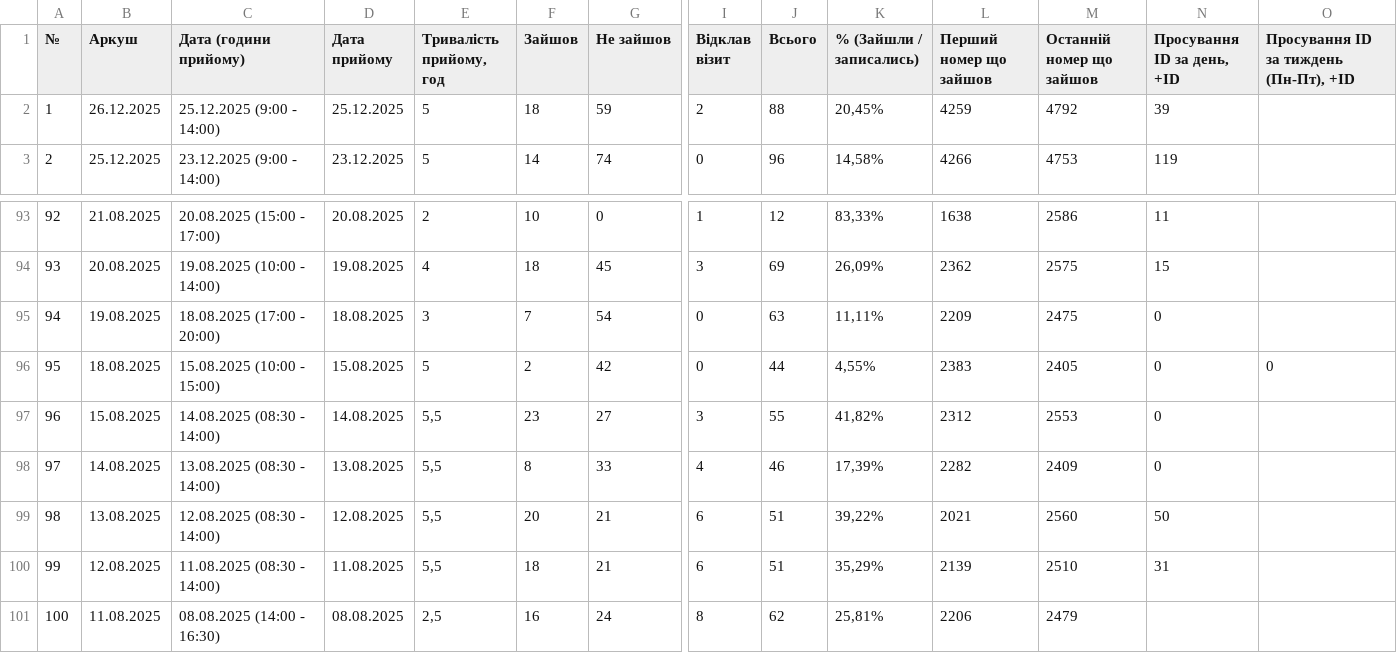
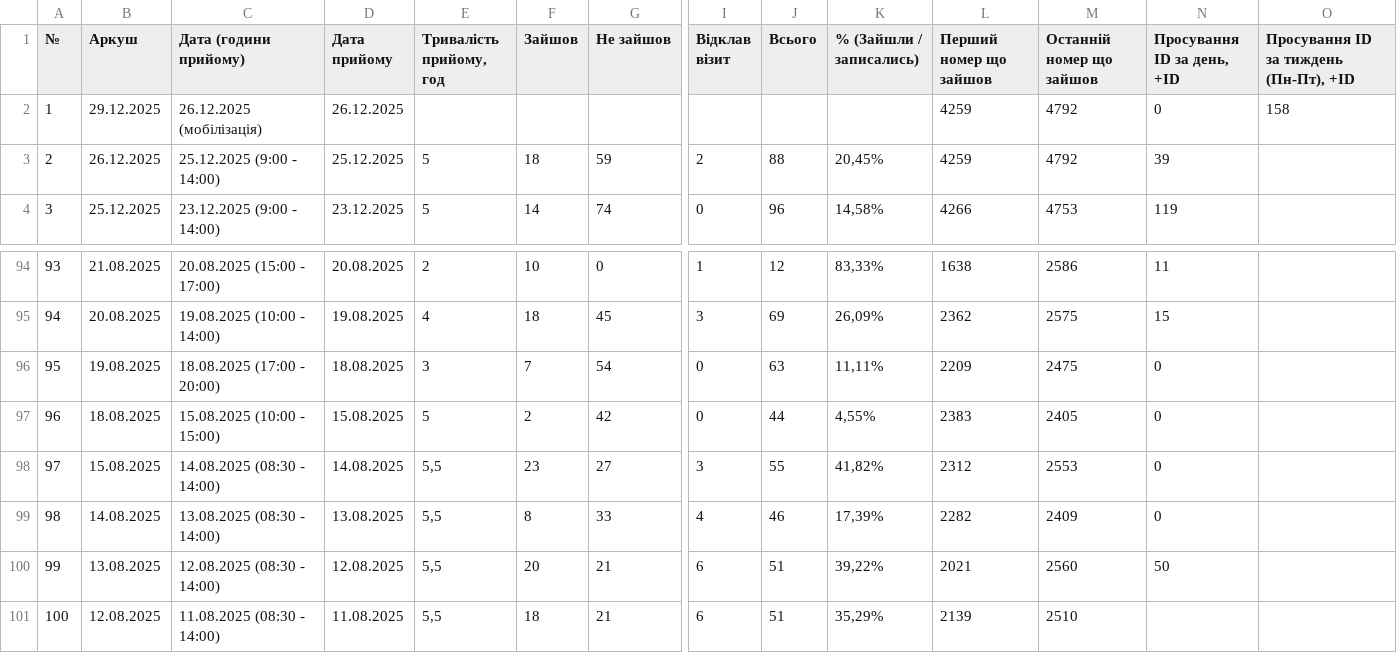
Before and after one commit to zbstof/vlk-zakrevskoho, a CSV file: daily_sheets_cache/_stats.csv, drawn as a sheet; only a part is shown, gaps mark what is left out; removed rows and columns are numbered as before the commit, all else as after; rows hold the shown columns only; the diff names each change by its address in the sheet, - before the commit and + after, or states it on an @@ line.

```diff
--- a/daily_sheets_cache/_stats.csv
+++ b/daily_sheets_cache/_stats.csv
+row 2: 1 | 29.12.2025 | 26.12.2025 (мобілізація) | 26.12.2025 |  |  |  |  |  |  | 4259 | 4792 | 0 | 158
@@ column A (№) renumbered between rows 3 and 101 @@
-O97: 0
+O97: (empty)
-N101 (Просування ID за день, +ID): 31
+N101 (Просування ID за день, +ID): (empty)
-row 101: 100 | 11.08.2025 | 08.08.2025 (14:00 - 16:30) | 08.08.2025 | 2,5 | 16 | 24 | 8 | 62 | 25,81% | 2206 | 2479
```
Also changed, not shown: daily_sheets_cache/2025-12-26.csv, 1 other file.
